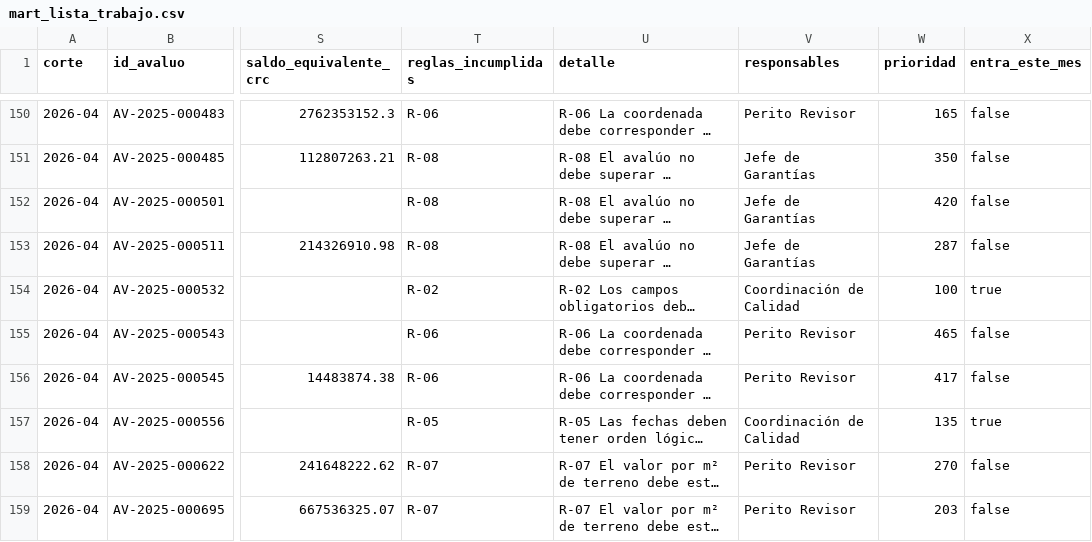
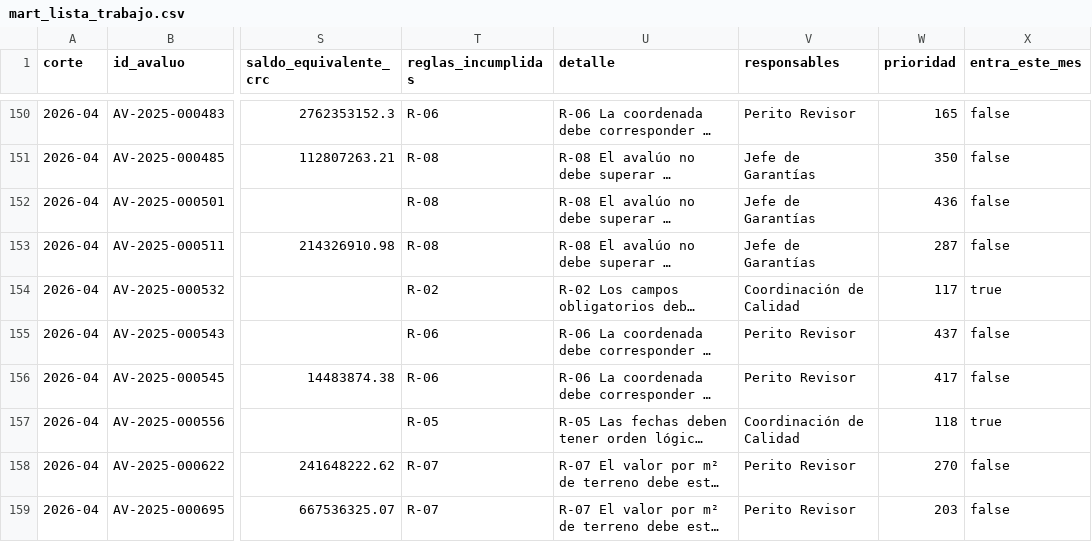
Before and after one commit to BigBossCarlos/cartera-garantias-dq, a CSV file: data/marts/mart_lista_trabajo.csv, drawn as a sheet; only a part is shown, gaps mark what is left out; long unchanged cells end in …; the diff covers the shown part only; the diff names each change by its address in the sheet, - before the commit and + after, or states it on an @@ line.

```diff
--- a/data/marts/mart_lista_trabajo.csv
+++ b/data/marts/mart_lista_trabajo.csv
-W152 (prioridad): 420
+W152 (prioridad): 436
-W154 (prioridad): 100
+W154 (prioridad): 117
-W155 (prioridad): 465
+W155 (prioridad): 437
-W157 (prioridad): 135
+W157 (prioridad): 118
```
Also changed, not shown: 125 edited cells elsewhere in this file, data/marts/mart_pareto_reglas.csv, 2 other files.
